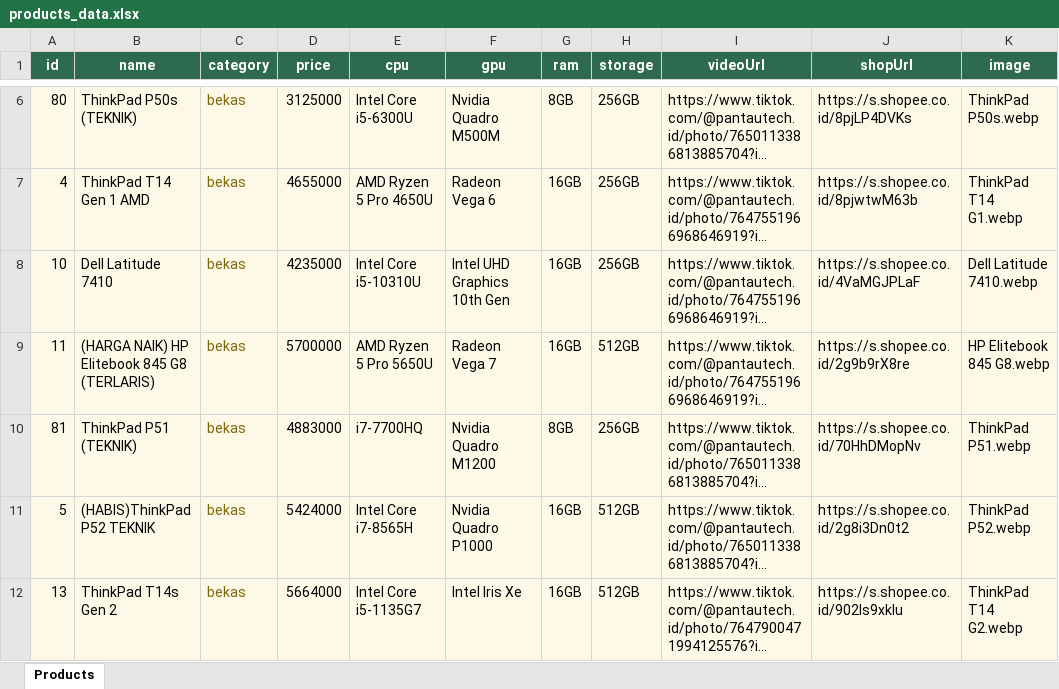
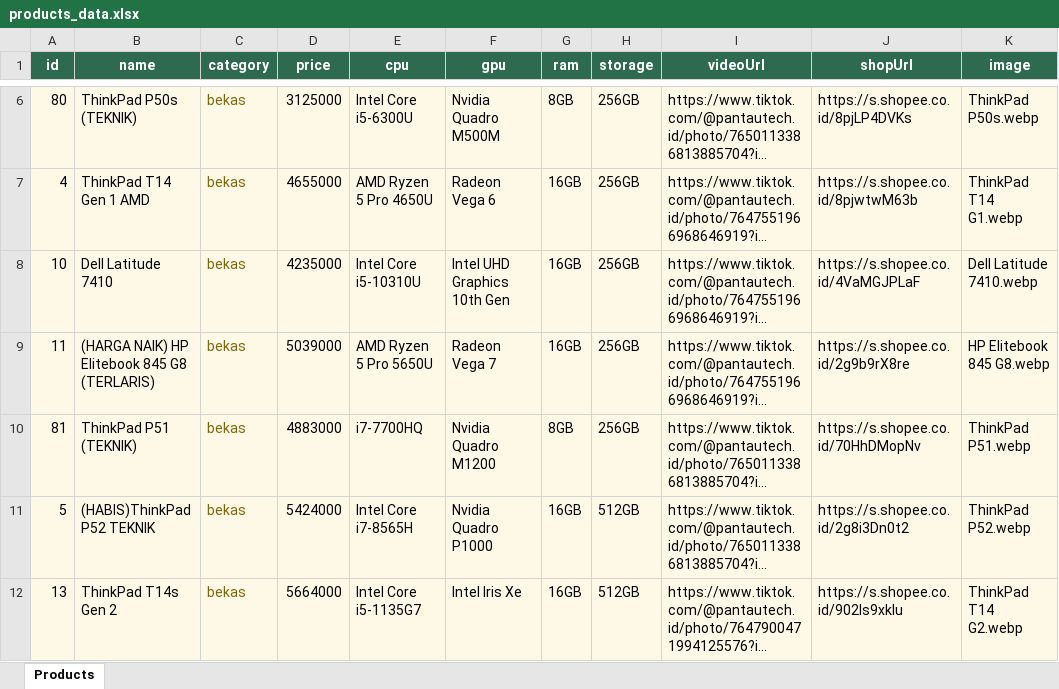
Before and after one commit to rioraharjo-design/pantautech.id, an Excel workbook: products_data.xlsx, sheet Products, drawn as a sheet; only a part is shown, gaps mark what is left out; long unchanged cells end in …; values as stored, in another font and other column widths than the file's, no borders; the diff names each change by its address in the sheet, - before the commit and + after, or states it on an @@ line.

```diff
--- a/products_data.xlsx (sheet Products)
+++ b/products_data.xlsx (sheet Products)
-D9 (price): 5700000
+D9 (price): 5039000
-H9 (storage): 512GB
+H9 (storage): 256GB
```
Also changed, not shown: 1 other file.
